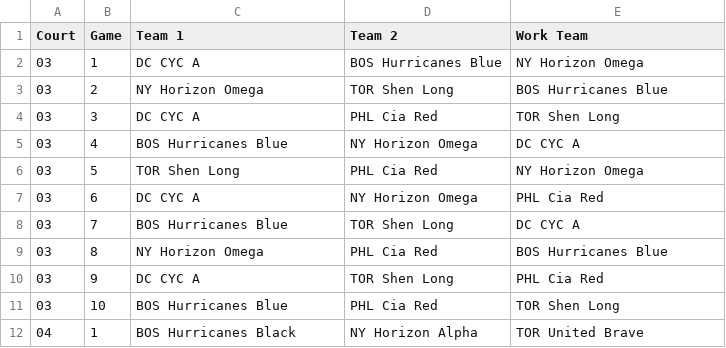
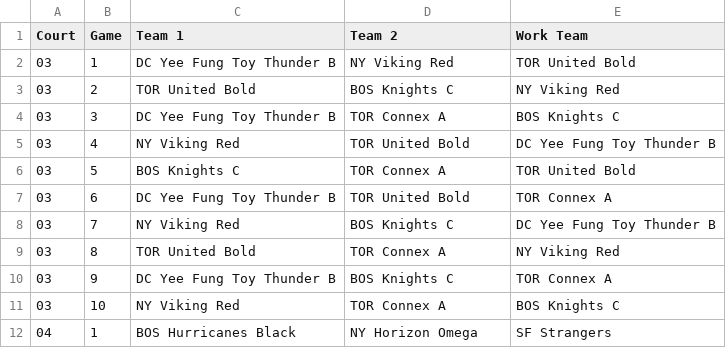
Before and after one commit to yelaura/ny-mini, a CSV file: 2023/csvs/M_Scoresheets.csv, drawn as a sheet; only a part is shown; the diff covers the shown part only.

```diff
--- a/2023/csvs/M_Scoresheets.csv
+++ b/2023/csvs/M_Scoresheets.csv
@@ -1,12 +1,12 @@
 Court,Game,Team 1,Team 2,Work Team
-03,1,DC CYC A,BOS Hurricanes Blue,NY Horizon Omega
-03,2,NY Horizon Omega,TOR Shen Long,BOS Hurricanes Blue
-03,3,DC CYC A,PHL Cia Red,TOR Shen Long
-03,4,BOS Hurricanes Blue,NY Horizon Omega,DC CYC A
-03,5,TOR Shen Long,PHL Cia Red,NY Horizon Omega
-03,6,DC CYC A,NY Horizon Omega,PHL Cia Red
-03,7,BOS Hurricanes Blue,TOR Shen Long,DC CYC A
-03,8,NY Horizon Omega,PHL Cia Red,BOS Hurricanes Blue
-03,9,DC CYC A,TOR Shen Long,PHL Cia Red
-03,10,BOS Hurricanes Blue,PHL Cia Red,TOR Shen Long
-04,1,BOS Hurricanes Black,NY Horizon Alpha,TOR United Brave
+03,1,DC Yee Fung Toy Thunder B,NY Viking Red,TOR United Bold
+03,2,TOR United Bold,BOS Knights C,NY Viking Red
+03,3,DC Yee Fung Toy Thunder B,TOR Connex A,BOS Knights C
+03,4,NY Viking Red,TOR United Bold,DC Yee Fung Toy Thunder B
+03,5,BOS Knights C,TOR Connex A,TOR United Bold
+03,6,DC Yee Fung Toy Thunder B,TOR United Bold,TOR Connex A
+03,7,NY Viking Red,BOS Knights C,DC Yee Fung Toy Thunder B
+03,8,TOR United Bold,TOR Connex A,NY Viking Red
+03,9,DC Yee Fung Toy Thunder B,BOS Knights C,TOR Connex A
+03,10,NY Viking Red,TOR Connex A,BOS Knights C
+04,1,BOS Hurricanes Black,NY Horizon Omega,SF Strangers
```
Also changed, not shown: 142 edited cells elsewhere in this file, 2023/csvs/W_Scoresheets.csv, 8 other files.
